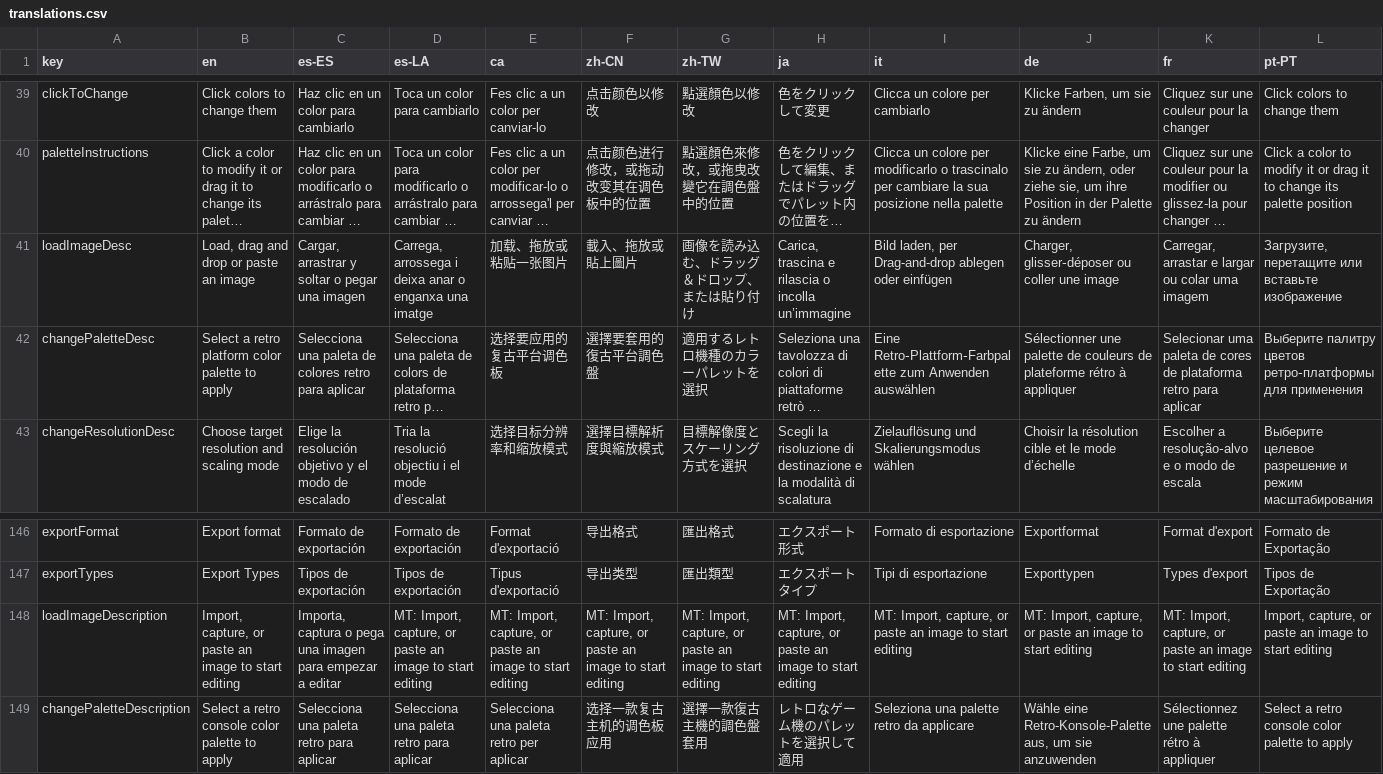
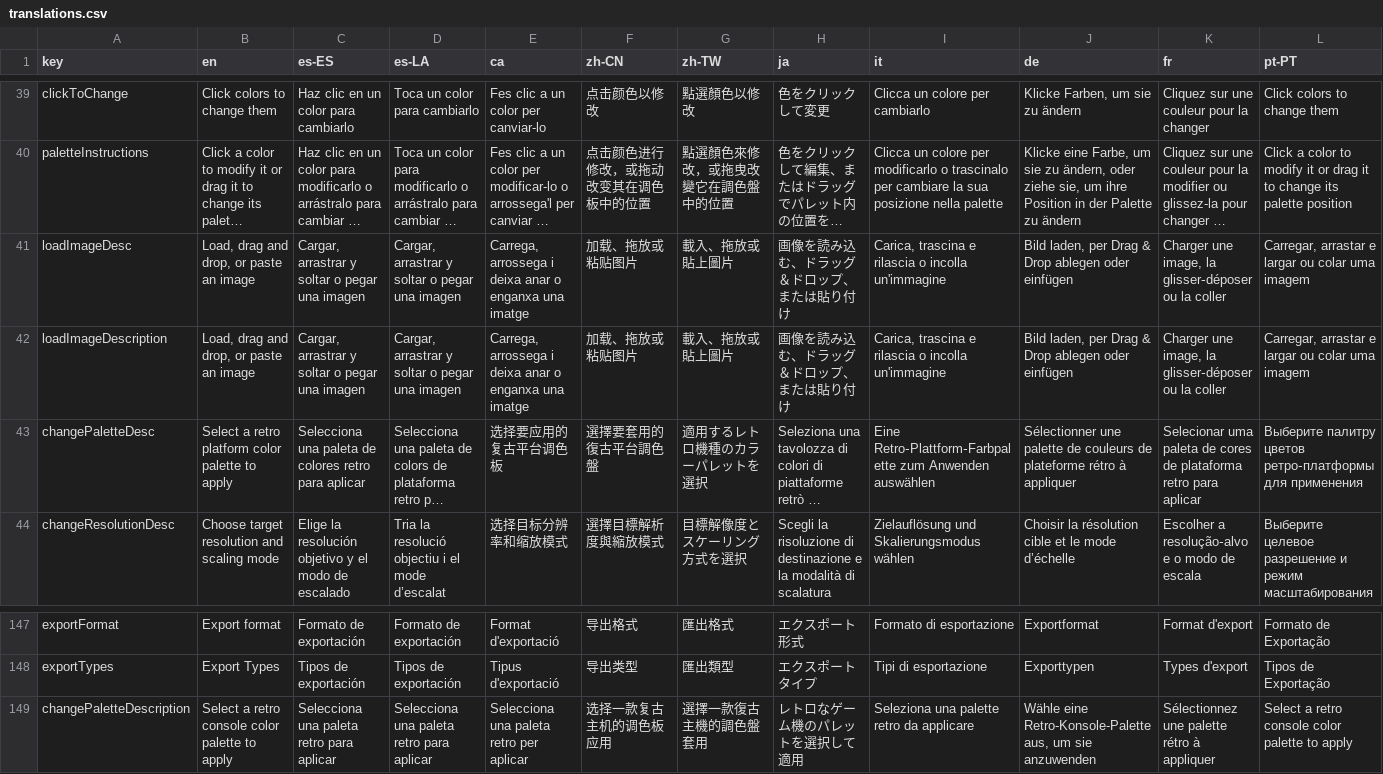
Before and after one commit to Anarkade/deliaxe-paint, a CSV file: src/locales/translations.csv, drawn as a sheet; only a part is shown, gaps mark what is left out; long unchanged cells end in …; removed rows and columns are numbered as before the commit, all else as after; rows hold the shown columns only; the diff names each change by its address in the sheet, - before the commit and + after, or states it on an @@ line.

Commit message:
LoadImage test

```diff
--- a/src/locales/translations.csv
+++ b/src/locales/translations.csv
-row 41: loadImageDesc | Load, drag and drop or paste an image | Cargar, arrastrar y soltar o pegar una imagen | Carrega, arrossega i deixa anar o enganxa una imatge | 加载、拖放或粘贴一张图片 | 載入、拖放或貼上圖片 | 画像を読み込む、ドラッグ＆ドロップ、または貼り付け | Carica, trascina e rilascia o incolla un’immagine | Bild laden, per Drag-and-drop ablegen oder einfügen | Charger, glisser‑déposer ou coller une image | Carregar, arrastar e largar ou colar uma imagem | Загрузите, перетащите или вставьте изображение
+row 41: loadImageDesc | Load, drag and drop, or paste an image | Cargar, arrastrar y soltar o pegar una imagen | Cargar, arrastrar y soltar o pegar una imagen | Carrega, arrossega i deixa anar o enganxa una imatge | 加载、拖放或粘贴图片 | 載入、拖放或貼上圖片 | 画像を読み込む、ドラッグ＆ドロップ、または貼り付け | Carica, trascina e rilascia o incolla un'immagine | Bild laden, per Drag & Drop ablegen oder einfügen | Charger une image, la glisser‑déposer ou la coller | Carregar, arrastar e largar ou colar uma imagem
+row 42: loadImageDescription | Load, drag and drop, or paste an image | Cargar, arrastrar y soltar o pegar una imagen | Cargar, arrastrar y soltar o pegar una imagen | Carrega, arrossega i deixa anar o enganxa una imatge | 加载、拖放或粘贴图片 | 載入、拖放或貼上圖片 | 画像を読み込む、ドラッグ＆ドロップ、または貼り付け | Carica, trascina e rilascia o incolla un'immagine | Bild laden, per Drag & Drop ablegen oder einfügen | Charger une image, la glisser‑déposer ou la coller | Carregar, arrastar e largar ou colar uma imagem
-row 148: loadImageDescription | Import, capture, or paste an image to start editing | Importa, captura o pega una imagen para empezar a editar | MT: Import, capture, or paste an image to start editing | MT: Import, capture, or paste an image to start editing | MT: Import, capture, or paste an image to start editing | MT: Import, capture, or paste an image to start editing | MT: Import, capture, or paste an image to start editing | MT: Import, capture, or paste an image to start editing | MT: Import, capture, or paste an image to start editing | MT: Import, capture, or paste an image to start editing | Import, capture, or paste an image to start editing
```
